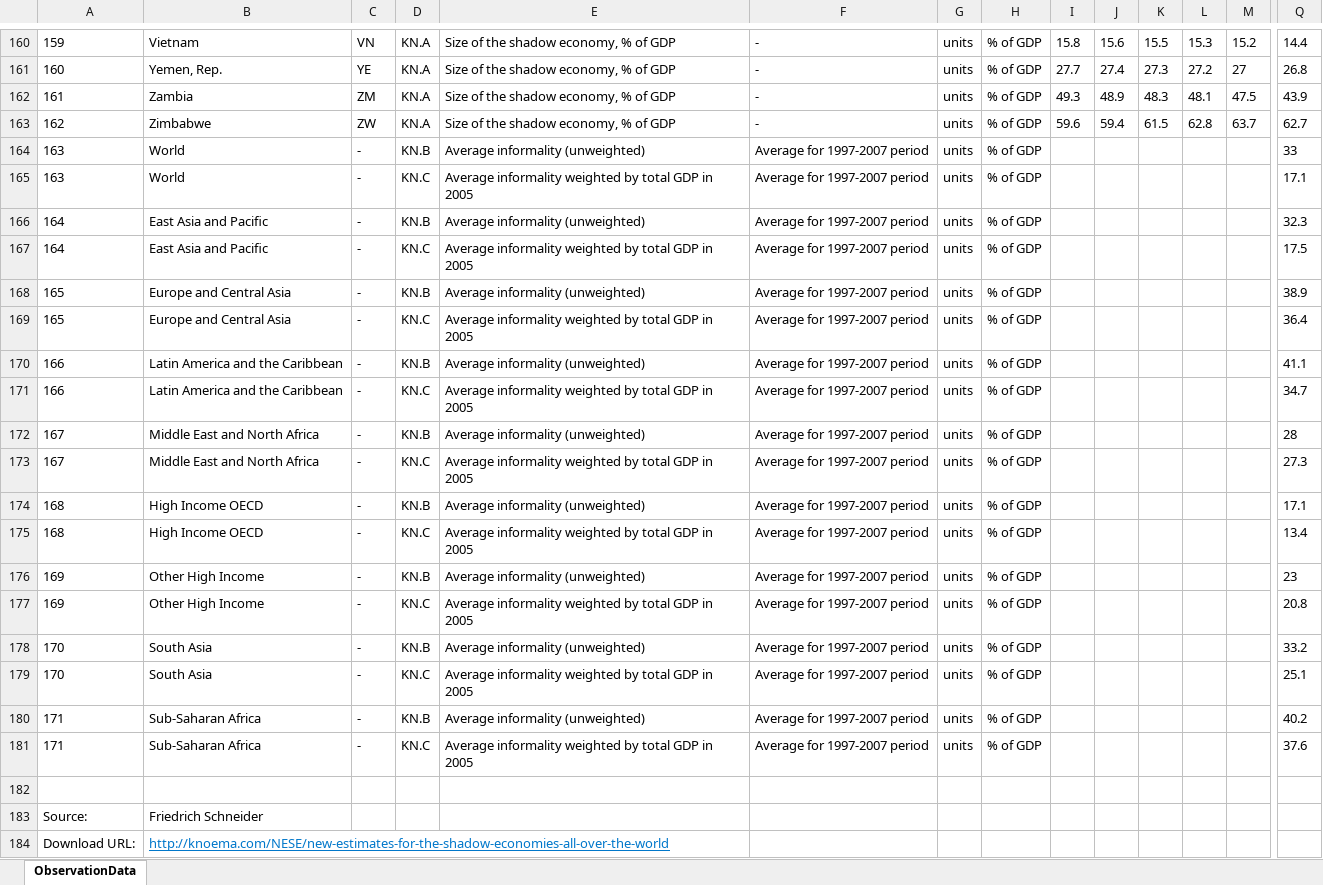
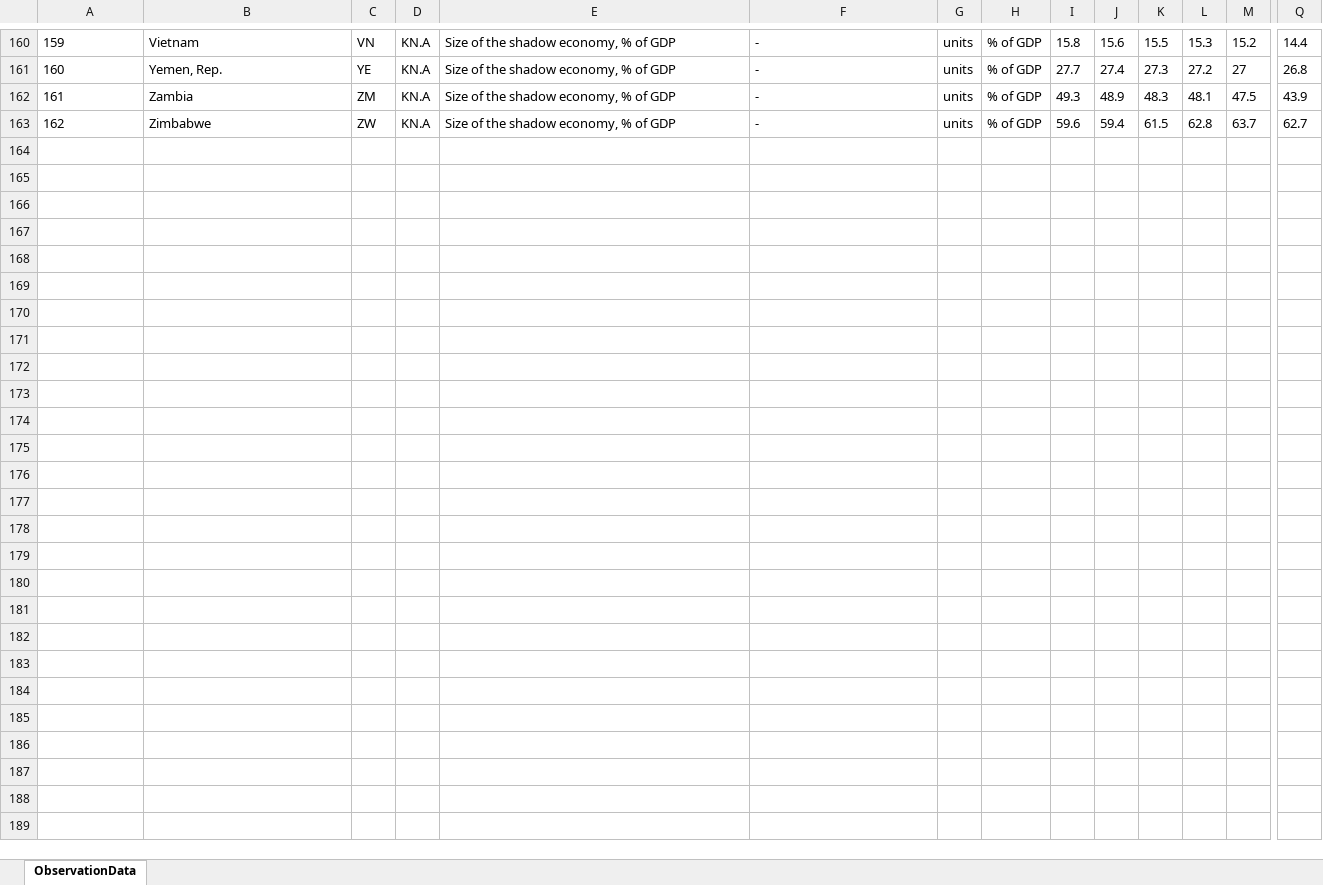
Before and after one commit to jontesek/mendelu-ustav-financi, an Excel workbook: inst_env_db/input/shadow_eco_knoema.xlsx, sheet ObservationData, drawn as a sheet; only a part is shown, gaps mark what is left out; values as stored, in another font and other column widths than the file's, no borders; rows hold the shown columns only; the diff names each change by its address in the sheet, - before the commit and + after, or states it on an @@ line.

```diff
--- a/inst_env_db/input/shadow_eco_knoema.xlsx (sheet ObservationData)
+++ b/inst_env_db/input/shadow_eco_knoema.xlsx (sheet ObservationData)
-row 164: 163 | World | - | KN.B | Average informality (unweighted) | Average for 1997-2007 period | units | % of GDP |  |  |  |  |  | 33
-row 165: 163 | World | - | KN.C | Average informality weighted by total GDP in 2005 | Average for 1997-2007 period | units | % of GDP |  |  |  |  |  | 17.1
-row 166: 164 | East Asia and Paciﬁc | - | KN.B | Average informality (unweighted) | Average for 1997-2007 period | units | % of GDP |  |  |  |  |  | 32.3
-row 167: 164 | East Asia and Paciﬁc | - | KN.C | Average informality weighted by total GDP in 2005 | Average for 1997-2007 period | units | % of GDP |  |  |  |  |  | 17.5
-row 168: 165 | Europe and Central Asia | - | KN.B | Average informality (unweighted) | Average for 1997-2007 period | units | % of GDP |  |  |  |  |  | 38.9
-row 169: 165 | Europe and Central Asia | - | KN.C | Average informality weighted by total GDP in 2005 | Average for 1997-2007 period | units | % of GDP |  |  |  |  |  | 36.4
-row 170: 166 | Latin America and the Caribbean | - | KN.B | Average informality (unweighted) | Average for 1997-2007 period | units | % of GDP |  |  |  |  |  | 41.1
-row 171: 166 | Latin America and the Caribbean | - | KN.C | Average informality weighted by total GDP in 2005 | Average for 1997-2007 period | units | % of GDP |  |  |  |  |  | 34.7
-row 172: 167 | Middle East and North Africa | - | KN.B | Average informality (unweighted) | Average for 1997-2007 period | units | % of GDP |  |  |  |  |  | 28
-row 173: 167 | Middle East and North Africa | - | KN.C | Average informality weighted by total GDP in 2005 | Average for 1997-2007 period | units | % of GDP |  |  |  |  |  | 27.3
-row 174: 168 | High Income OECD | - | KN.B | Average informality (unweighted) | Average for 1997-2007 period | units | % of GDP |  |  |  |  |  | 17.1
-row 175: 168 | High Income OECD | - | KN.C | Average informality weighted by total GDP in 2005 | Average for 1997-2007 period | units | % of GDP |  |  |  |  |  | 13.4
-row 176: 169 | Other High Income | - | KN.B | Average informality (unweighted) | Average for 1997-2007 period | units | % of GDP |  |  |  |  |  | 23
-row 177: 169 | Other High Income | - | KN.C | Average informality weighted by total GDP in 2005 | Average for 1997-2007 period | units | % of GDP |  |  |  |  |  | 20.8
-row 178: 170 | South Asia | - | KN.B | Average informality (unweighted) | Average for 1997-2007 period | units | % of GDP |  |  |  |  |  | 33.2
-row 179: 170 | South Asia | - | KN.C | Average informality weighted by total GDP in 2005 | Average for 1997-2007 period | units | % of GDP |  |  |  |  |  | 25.1
-row 180: 171 | Sub-Saharan Africa | - | KN.B | Average informality (unweighted) | Average for 1997-2007 period | units | % of GDP |  |  |  |  |  | 40.2
-row 181: 171 | Sub-Saharan Africa | - | KN.C | Average informality weighted by total GDP in 2005 | Average for 1997-2007 period | units | % of GDP |  |  |  |  |  | 37.6
-row 182: (empty)
-row 183: Source: | Friedrich Schneider
-row 184: Download URL: | http://knoema.com/NESE/new-estimates-for-the-shadow-economies-all-over-the-world
```
Also changed, not shown: inst_env_db/output/all_data.xlsx, inst_env_db/output/all_data_edited.xlsx, 5 other files.
